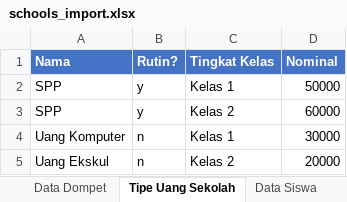
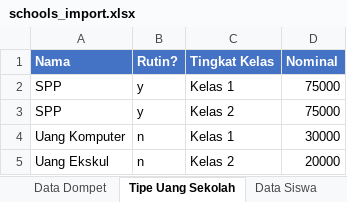
Before and after one commit to minikopi/sekolah-docs, an Excel workbook: static/file/schools_import.xlsx, sheet Tipe Uang Sekolah, drawn as a sheet; values as stored, in another font and other column widths than the file's, no borders; the diff names each change by its address in the sheet, - before the commit and + after, or states it on an @@ line.

```diff
--- a/static/file/schools_import.xlsx (sheet Tipe Uang Sekolah)
+++ b/static/file/schools_import.xlsx (sheet Tipe Uang Sekolah)
-D2 (Nominal): 50000
+D2 (Nominal): 75000
-D3 (Nominal): 60000
+D3 (Nominal): 75000
```
Also changed, not shown: sheet General, sheet Data Siswa.
